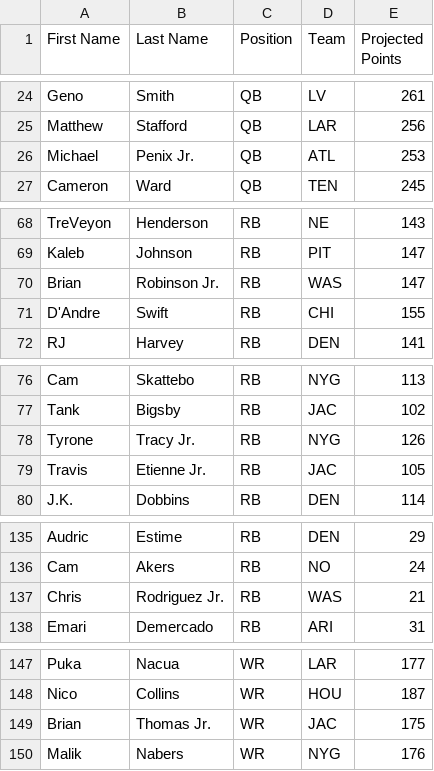
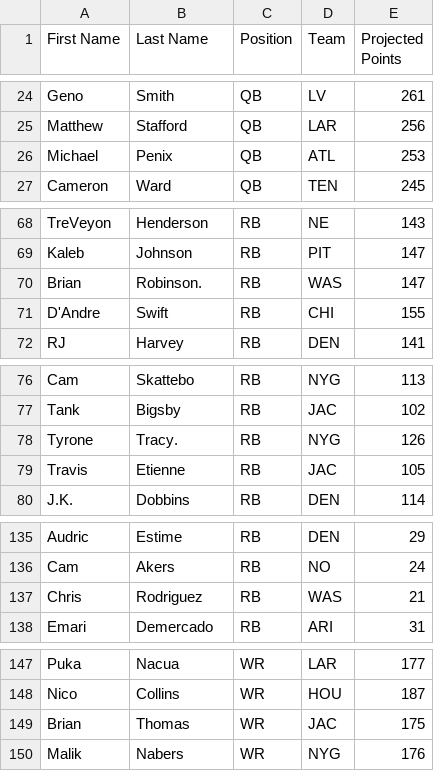
Before and after one commit to joelstennett81/FantasyFootballExtension, a CSV file: fantasy_football_extension/projected_rankings/draft_sharks_std_rankings_2025.csv, drawn as a sheet; only a part is shown, gaps mark what is left out; the diff covers the shown part only.

```diff
--- a/fantasy_football_extension/projected_rankings/draft_sharks_std_rankings_2025.csv
+++ b/fantasy_football_extension/projected_rankings/draft_sharks_std_rankings_2025.csv
@@ -25,3 +25,3 @@ Geno,Smith,QB,LV,261
 Matthew,Stafford,QB,LAR,256
-Michael,Penix Jr.,QB,ATL,253
+Michael,Penix,QB,ATL,253
 Cameron,Ward,QB,TEN,245
@@ -69,3 +69,3 @@ TreVeyon,Henderson,RB,NE,143
 Kaleb,Johnson,RB,PIT,147
-Brian,Robinson Jr.,RB,WAS,147
+Brian,Robinson.,RB,WAS,147
 D'Andre,Swift,RB,CHI,155
@@ -77,4 +77,4 @@ Cam,Skattebo,RB,NYG,113
 Tank,Bigsby,RB,JAC,102
-Tyrone,Tracy Jr.,RB,NYG,126
-Travis,Etienne Jr.,RB,JAC,105
+Tyrone,Tracy.,RB,NYG,126
+Travis,Etienne,RB,JAC,105
 J.K.,Dobbins,RB,DEN,114
@@ -136,3 +136,3 @@ Audric,Estime,RB,DEN,29
 Cam,Akers,RB,NO,24
-Chris,Rodriguez Jr.,RB,WAS,21
+Chris,Rodriguez,RB,WAS,21
 Emari,Demercado,RB,ARI,31
@@ -148,3 +148,3 @@ Puka,Nacua,WR,LAR,177
 Nico,Collins,WR,HOU,187
-Brian,Thomas Jr.,WR,JAC,175
+Brian,Thomas,WR,JAC,175
 Malik,Nabers,WR,NYG,176
```
Also changed, not shown: 4 edited cells elsewhere in this file, fantasy_football_extension/projected_rankings/cbs_ppr_rankings_2025.csv, fantasy_football_extension/projected_rankings/cbs_std_rankings_2025.csv, 11 other files.
